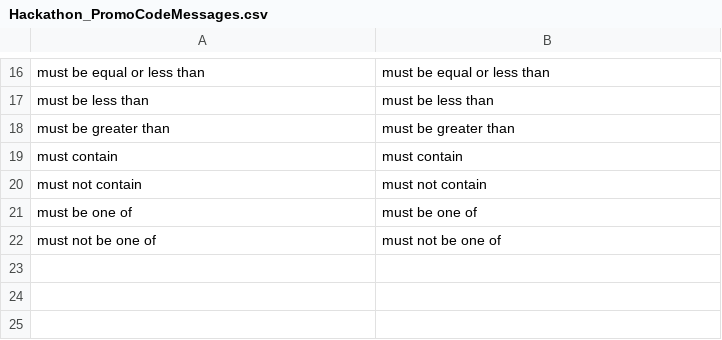
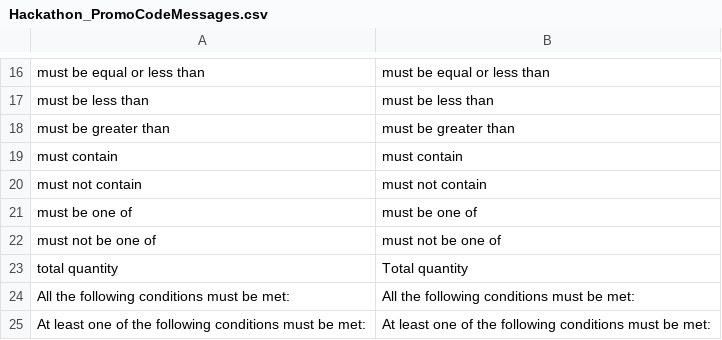
Before and after one commit to magento-hackathon/Hackathon_PromoCodeMessages, a CSV file: src/app/locale/en_US/Hackathon_PromoCodeMessages.csv, drawn as a sheet; only a part is shown, gaps mark what is left out.

Commit message:
added rule_condition_product_subselect checks

```diff
--- a/src/app/locale/en_US/Hackathon_PromoCodeMessages.csv
+++ b/src/app/locale/en_US/Hackathon_PromoCodeMessages.csv
@@ -22 +22,4 @@
 "must not be one of","must not be one of"
+"total quantity","Total quantity"
+"All the following conditions must be met:","All the following conditions must be met:"
+"At least one of the following conditions must be met:","At least one of the following conditions must be met:"
```
Also changed, not shown: 1 other file.
